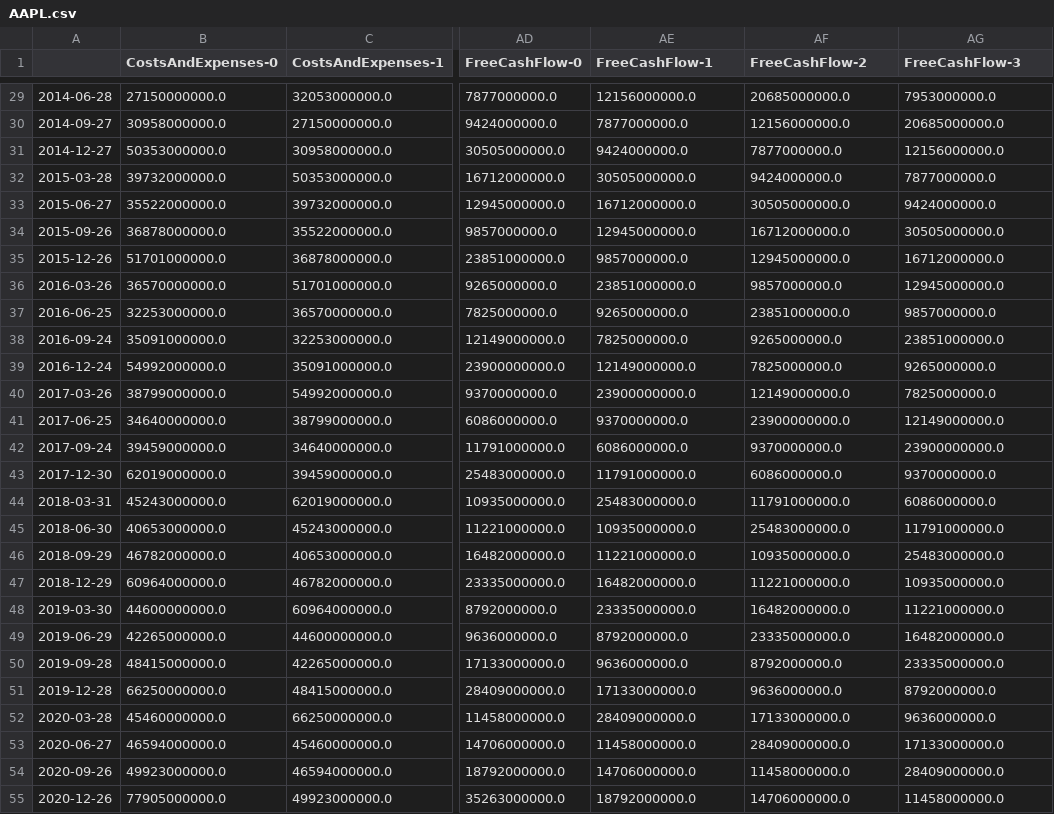
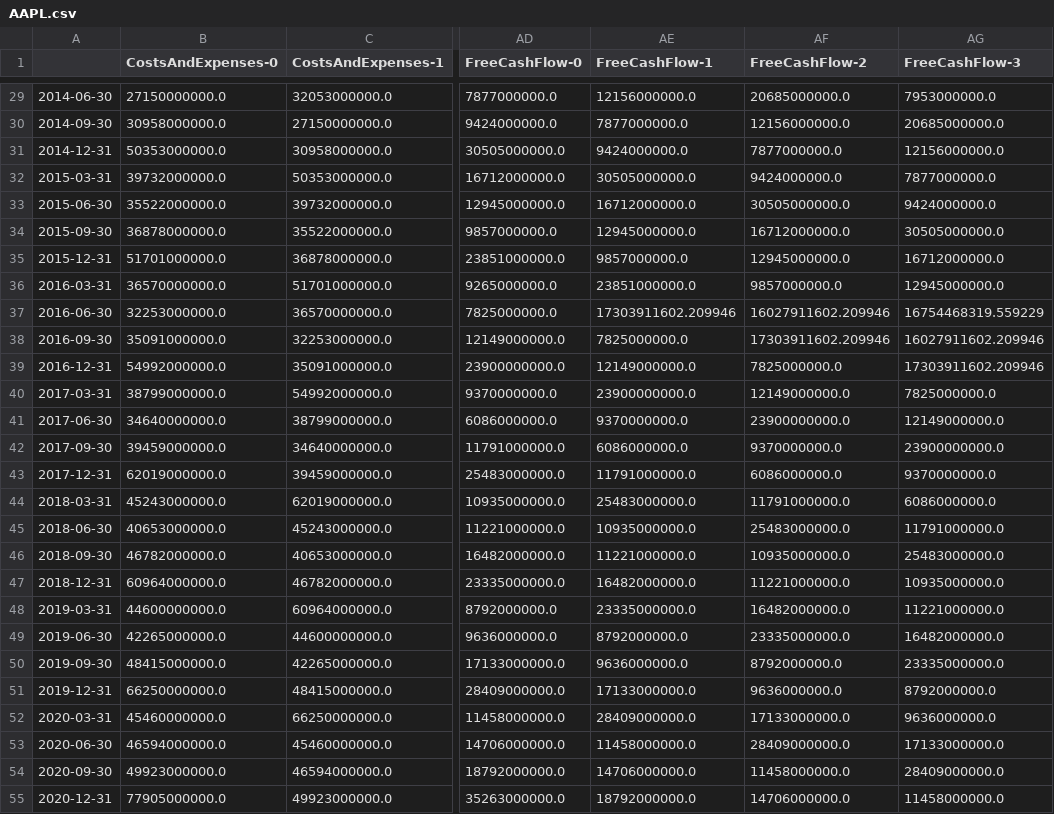
Before and after one commit to BlackdoorAI/Finance-bro, a CSV file: clean_data/dynamic/Manufacturing, Technology and Heavy Machinery/AAPL.csv, drawn as a sheet; only a part is shown, gaps mark what is left out; the diff covers the shown part only; the diff names each change by its address in the sheet, - before the commit and + after, or states it on an @@ line.

```diff
--- a/clean_data/dynamic/Manufacturing, Technology and Heavy Machinery/AAPL.csv
+++ b/clean_data/dynamic/Manufacturing, Technology and Heavy Machinery/AAPL.csv
-A29: 2014-06-28
+A29: 2014-06-30
-A30: 2014-09-27
+A30: 2014-09-30
-A31: 2014-12-27
+A31: 2014-12-31
-A32: 2015-03-28
+A32: 2015-03-31
-A33: 2015-06-27
+A33: 2015-06-30
-A34: 2015-09-26
+A34: 2015-09-30
-A35: 2015-12-26
+A35: 2015-12-31
-A36: 2016-03-26
+A36: 2016-03-31
-A37: 2016-06-25
+A37: 2016-06-30
-AE37 (FreeCashFlow-1): 9265000000.0
+AE37 (FreeCashFlow-1): 17303911602.209946
-AF37 (FreeCashFlow-2): 23851000000.0
+AF37 (FreeCashFlow-2): 16027911602.209946
-AG37 (FreeCashFlow-3): 9857000000.0
+AG37 (FreeCashFlow-3): 16754468319.559229
-A38: 2016-09-24
+A38: 2016-09-30
-AF38 (FreeCashFlow-2): 9265000000.0
+AF38 (FreeCashFlow-2): 17303911602.209946
-AG38 (FreeCashFlow-3): 23851000000.0
+AG38 (FreeCashFlow-3): 16027911602.209946
-A39: 2016-12-24
+A39: 2016-12-31
-AG39 (FreeCashFlow-3): 9265000000.0
+AG39 (FreeCashFlow-3): 17303911602.209946
-A40: 2017-03-26
+A40: 2017-03-31
-A41: 2017-06-25
+A41: 2017-06-30
-A42: 2017-09-24
+A42: 2017-09-30
-A43: 2017-12-30
+A43: 2017-12-31
-A46: 2018-09-29
+A46: 2018-09-30
-A47: 2018-12-29
+A47: 2018-12-31
-A48: 2019-03-30
+A48: 2019-03-31
-A49: 2019-06-29
+A49: 2019-06-30
-A50: 2019-09-28
+A50: 2019-09-30
-A51: 2019-12-28
+A51: 2019-12-31
-A52: 2020-03-28
+A52: 2020-03-31
-A53: 2020-06-27
+A53: 2020-06-30
-A54: 2020-09-26
+A54: 2020-09-30
-A55: 2020-12-26
+A55: 2020-12-31
```
Also changed, not shown: 36 edited cells elsewhere in this file, 10 other files.
